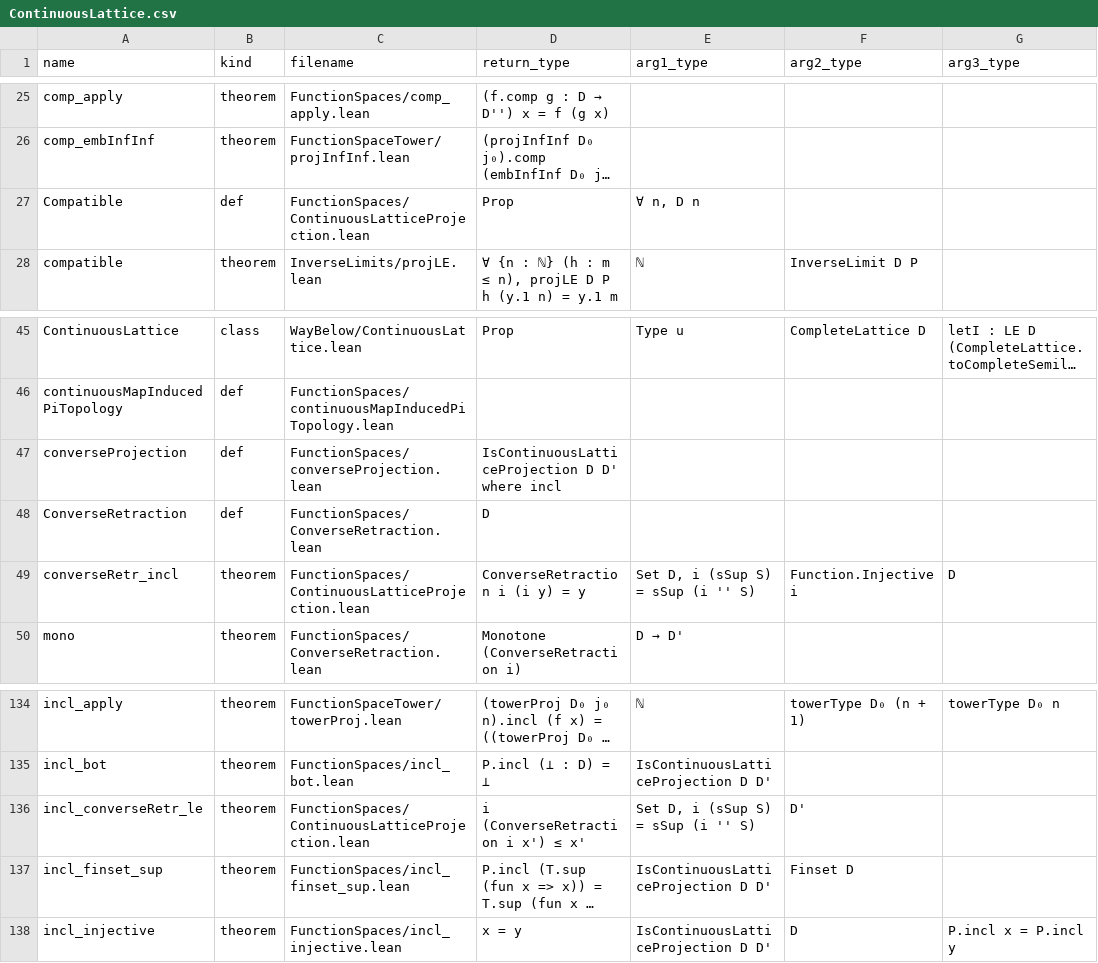
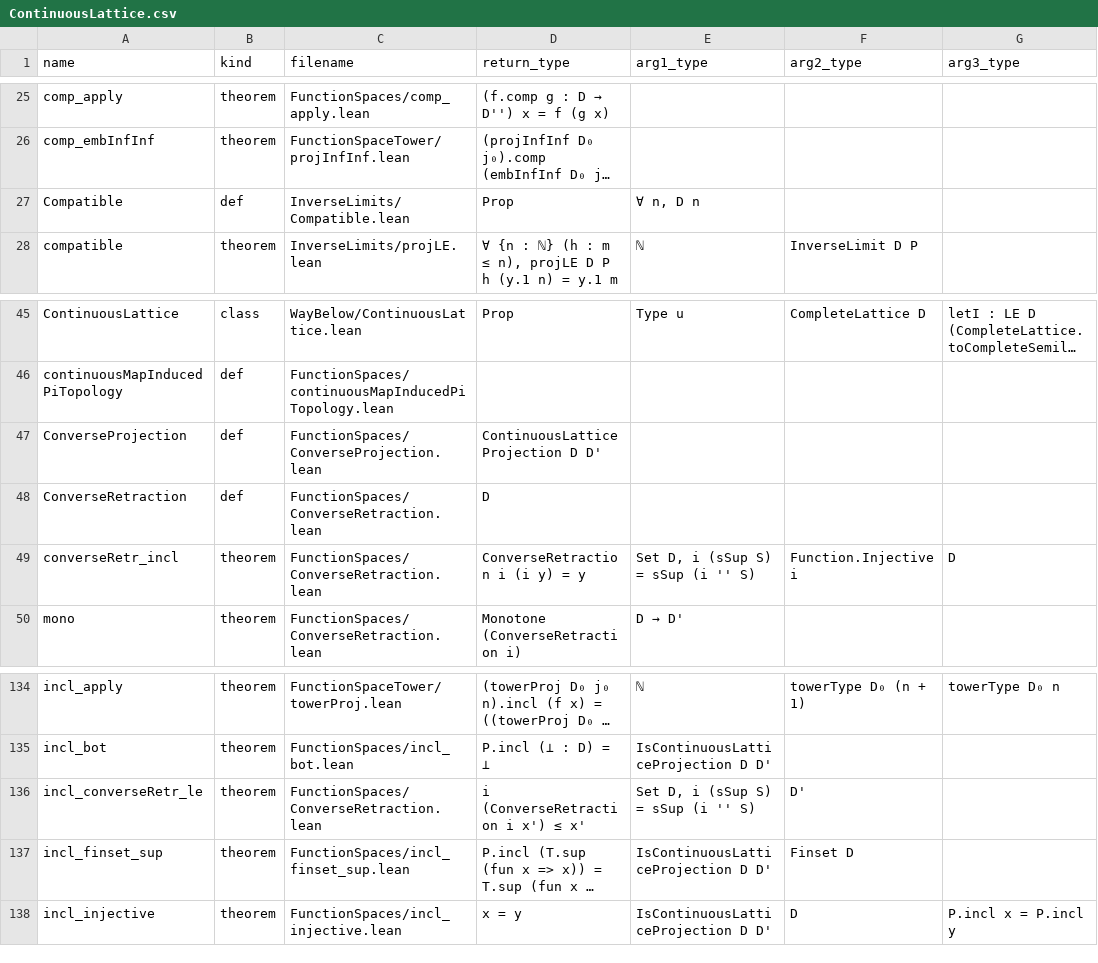
Before and after one commit to catskillsresearch/DomainTheory, a CSV file: DomainTheory/ContinuousLattice/ContinuousLattice.csv, drawn as a sheet; only a part is shown, gaps mark what is left out; long unchanged cells end in …; the diff names each change by its address in the sheet, - before the commit and + after, or states it on an @@ line.

```diff
--- a/DomainTheory/ContinuousLattice/ContinuousLattice.csv
+++ b/DomainTheory/ContinuousLattice/ContinuousLattice.csv
-C27 (filename): FunctionSpaces/ContinuousLatticeProjection.lean
+C27 (filename): InverseLimits/Compatible.lean
-A47 (name): converseProjection
+A47 (name): ConverseProjection
-C47 (filename): FunctionSpaces/converseProjection.lean
+C47 (filename): FunctionSpaces/ConverseProjection.lean
-D47 (return_type): IsContinuousLatticeProjection D D' where incl
+D47 (return_type): ContinuousLatticeProjection D D'
-C49 (filename): FunctionSpaces/ContinuousLatticeProjection.lean
+C49 (filename): FunctionSpaces/ConverseRetraction.lean
-C136 (filename): FunctionSpaces/ContinuousLatticeProjection.lean
+C136 (filename): FunctionSpaces/ConverseRetraction.lean
```
Also changed, not shown: 18 other files.
